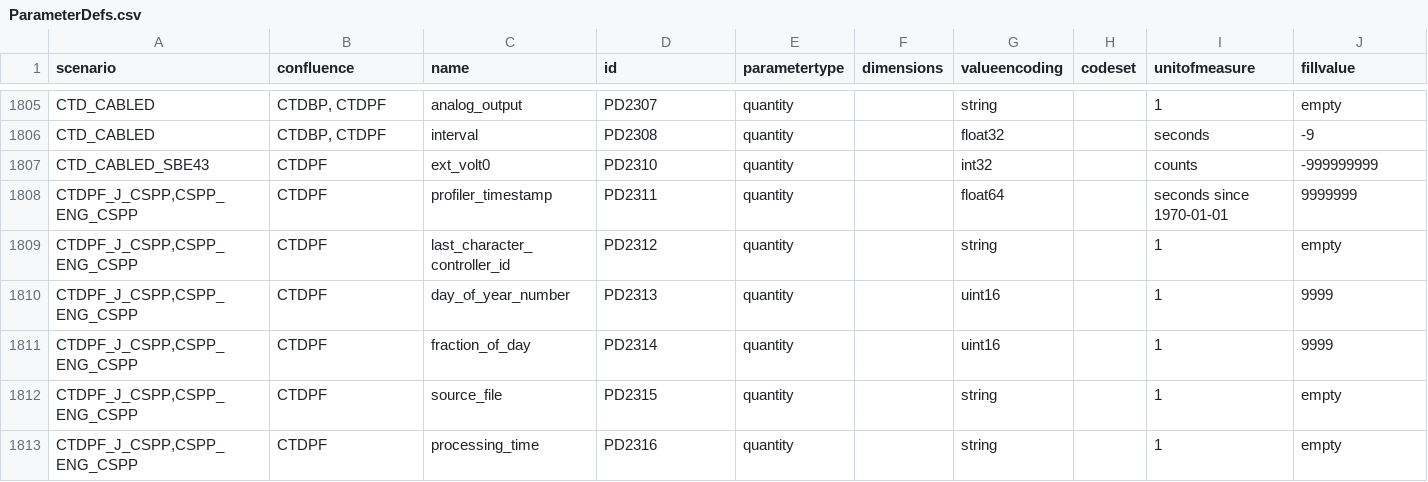
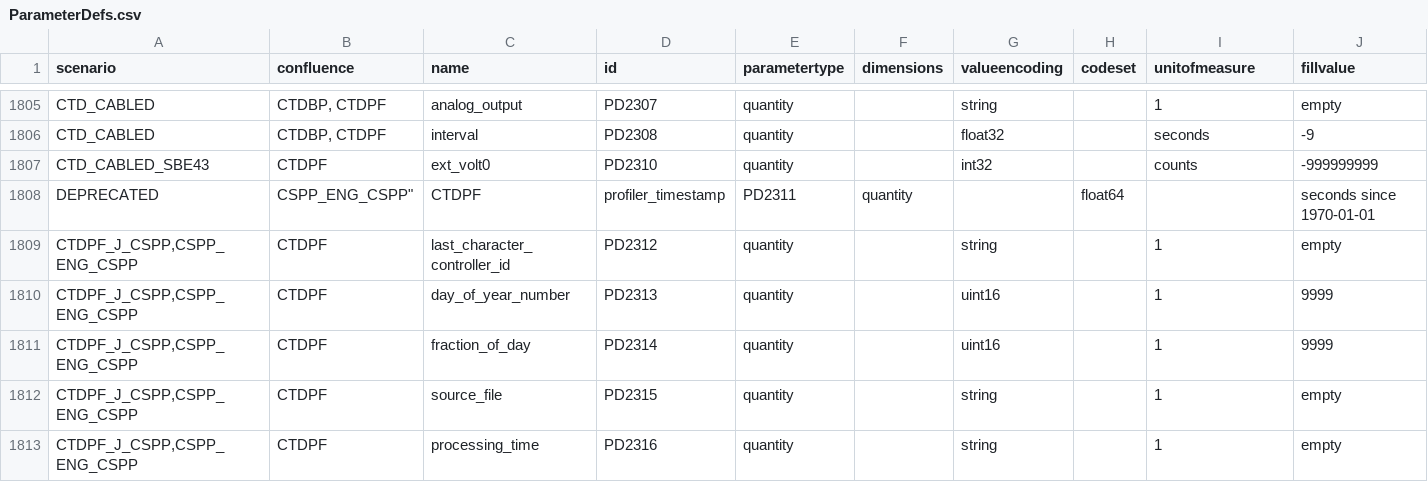
Before and after one commit to oceanobservatories/preload-database, a CSV file: csv/ParameterDefs.csv, drawn as a sheet; only a part is shown, gaps mark what is left out; removed rows and columns are numbered as before the commit, all else as after; rows hold the shown columns only; the diff names each change by its address in the sheet, - before the commit and + after, or states it on an @@ line.

```diff
--- a/csv/ParameterDefs.csv
+++ b/csv/ParameterDefs.csv
-row 1808: CTDPF_J_CSPP,CSPP_ENG_CSPP | CTDPF | profiler_timestamp | PD2311 | quantity |  | float64 |  | seconds since 1970-01-01 | 9999999
+row 1808: DEPRECATED | CSPP_ENG_CSPP" | CTDPF | profiler_timestamp | PD2311 | quantity |  | float64 |  | seconds since 1970-01-01
```
Also changed, not shown: csv/ParameterDictionary.csv.
